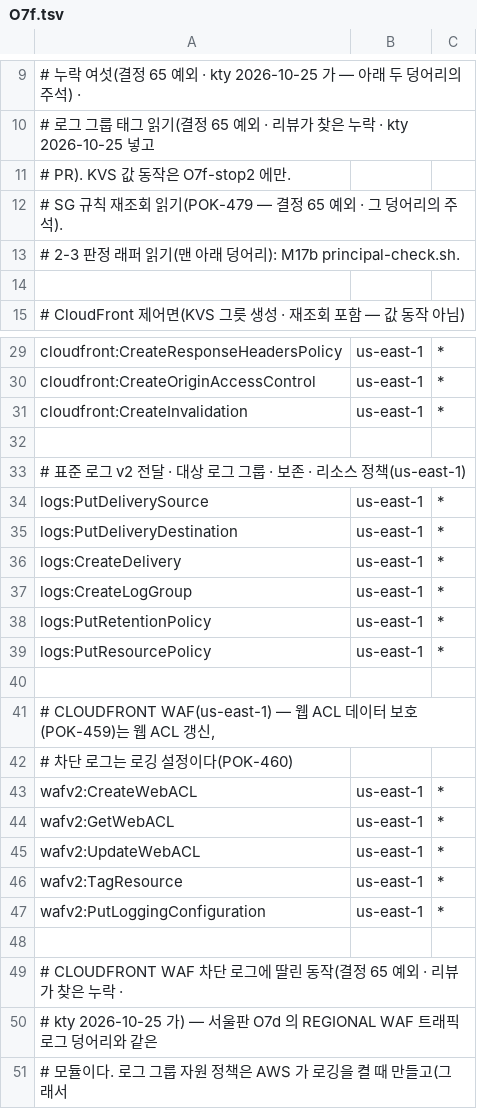
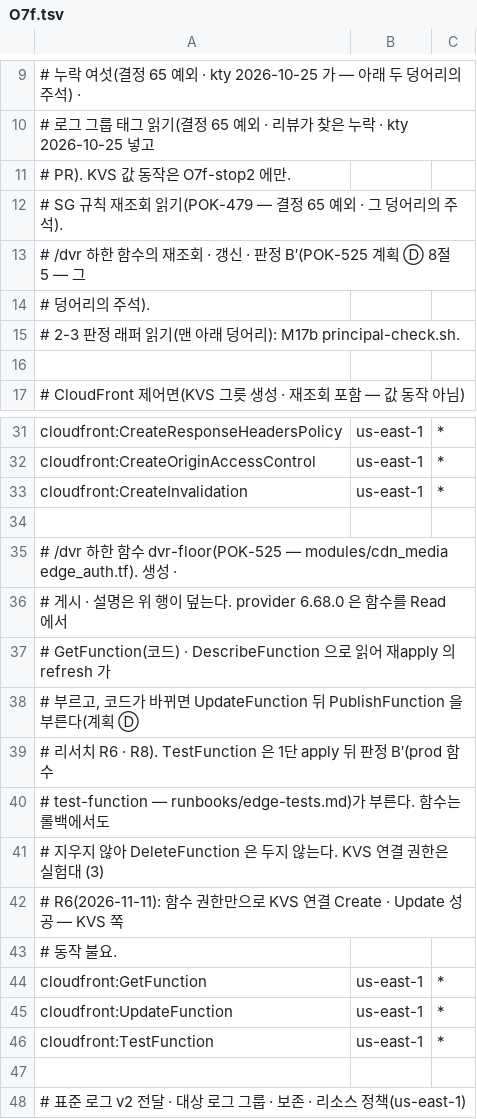
Before and after one commit to 3K-PokeClip/PokeClip-mono, a TSV file: infra/terraform/scripts/precheck/data/stage_actions/O7f.tsv, drawn as a sheet; only a part is shown, gaps mark what is left out; the shorter side is filled out with more unchanged rows.

Commit message:
feat(infra): POK-525 /dvr 하한 함수 dvr-floor 를 media 배포에 배선하고 스위치를 더한다 (POK-525)
modules/cdn_media 에 dvr-floor 함수(cloudfront-js-2.0 · templatefile 로
app_origin 렌더 · edge-bounds KVS 하나 연결 · 늘 게시)와 변수
edge_bounds_kvs_arn(빈 값 · null 거절) · dvr_floor_enabled(기본 false)를
더한다. 스위치가 참일 때만 /dvr/* 에 viewer-request 로 붙고, 끈 상태에서도
함수는 KVS 연결을 가진 채 게시된다(연결이 없으면 /dvr 전체가 503). 함수 로그
표지 넷을 원문 상수에서 읽어 출력으로 낸다(뒤 경보 커밋의 지표 필터 한 출처).

prod/edge 는 runtime 출력 edge_bounds_kvs_arn 을 넘기고 remote_contract 에
그 꼴 검사를 더한다. 출력이 없으면 계약 문구로 멈추게 모듈이 그 검사를
기다린다. 함수 로그 그룹 키 dvr_floor 를 더한다(class 는 그대로).

단계 데이터: O7f 에 GetFunction · UpdateFunction · TestFunction 을 더하고
dvr-floor 함수 · 로그 그룹 대상 행을 더한다. KVS 연결은 함수 권한만으로 된다
(실험대 (3) R6 실측) — KVS 동작 행은 더하지 않는다. edge-bounds KVS 행은 첫
단계가 runtime-1a 라 O7f 판정에도 이미 돌아 복제하지 않고 주석만 더한다.
README(prod/edge · prod/runtime · media)에 스위치 · 두 단 apply · 해체 순서
(edge 먼저)를 적는다.

```diff
--- a/infra/terraform/scripts/precheck/data/stage_actions/O7f.tsv
+++ b/infra/terraform/scripts/precheck/data/stage_actions/O7f.tsv
@@ -12,2 +12,4 @@
 # SG 규칙 재조회 읽기(POK-479 — 결정 65 예외 · 그 덩어리의 주석).
+# /dvr 하한 함수의 재조회 · 갱신 · 판정 B′(POK-525 계획 Ⓓ 8절 5 — 그
+# 덩어리의 주석).
 # 2-3 판정 래퍼 읽기(맨 아래 덩어리): M17b principal-check.sh.
@@ -31,2 +33,15 @@ cloudfront:CreateOriginAccessControl	us-east-1	*
 cloudfront:CreateInvalidation	us-east-1	*
+
+# /dvr 하한 함수 dvr-floor(POK-525 — modules/cdn_media edge_auth.tf). 생성 ·
+# 게시 · 설명은 위 행이 덮는다. provider 6.68.0 은 함수를 Read 에서
+# GetFunction(코드) · DescribeFunction 으로 읽어 재apply 의 refresh 가
+# 부르고, 코드가 바뀌면 UpdateFunction 뒤 PublishFunction 을 부른다(계획 Ⓓ
+# 리서치 R6 · R8). TestFunction 은 1단 apply 뒤 판정 B′(prod 함수
+# test-function — runbooks/edge-tests.md)가 부른다. 함수는 롤백에서도
+# 지우지 않아 DeleteFunction 은 두지 않는다. KVS 연결 권한은 실험대 (3)
+# R6(2026-11-11): 함수 권한만으로 KVS 연결 Create · Update 성공 — KVS 쪽
+# 동작 불요.
+cloudfront:GetFunction	us-east-1	*
+cloudfront:UpdateFunction	us-east-1	*
+cloudfront:TestFunction	us-east-1	*
 
```
Also changed, not shown: infra/terraform/scripts/precheck/data/principal_sim/prod_targets.tsv, 14 other files.
